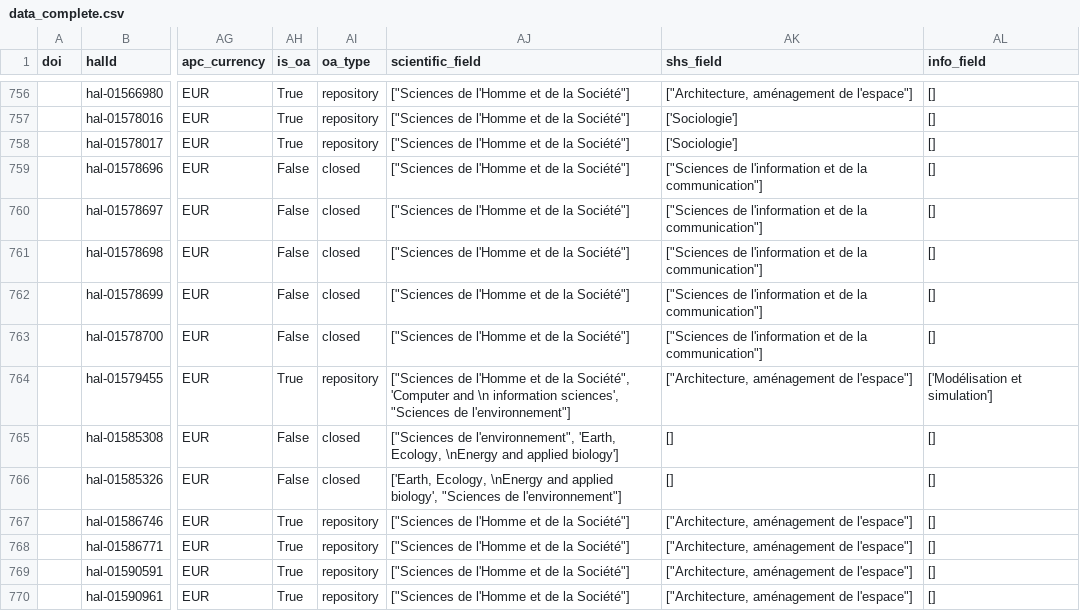
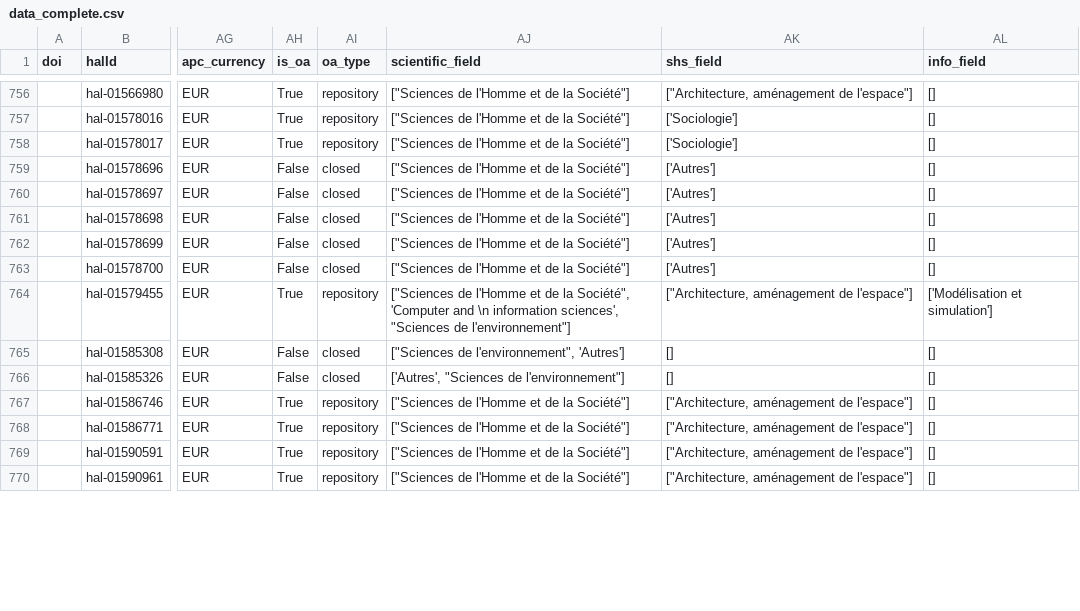
Before and after one commit to AlexandreBodet/Projet_AAU_Barometre, a CSV file: resultats/fichiers_csv/data_complete.csv, drawn as a sheet; only a part is shown, gaps mark what is left out; the diff covers the shown part only; the diff names each change by its address in the sheet, - before the commit and + after, or states it on an @@ line.

Commit message:
choix des domaines qui s'affichent + date mesurée dans le titre des graphiques

```diff
--- a/resultats/fichiers_csv/data_complete.csv
+++ b/resultats/fichiers_csv/data_complete.csv
-AK759:AK763 (shs_field): ["Sciences de l'information et de la communication"]
+AK759:AK763 (shs_field): ['Autres']
-AJ765 (scientific_field): …de l'environnement", 'Earth, Ecology, \nEnergy and applied biology']
+AJ765 (scientific_field): …de l'environnement", 'Autres']
-AJ766 (scientific_field): ['Earth, Ecology, \nEnergy and applied biology', "Sciences de…
+AJ766 (scientific_field): ['Autres', "Sciences de…
```
Also changed, not shown: 137 edited cells elsewhere in this file, 20 other files.
